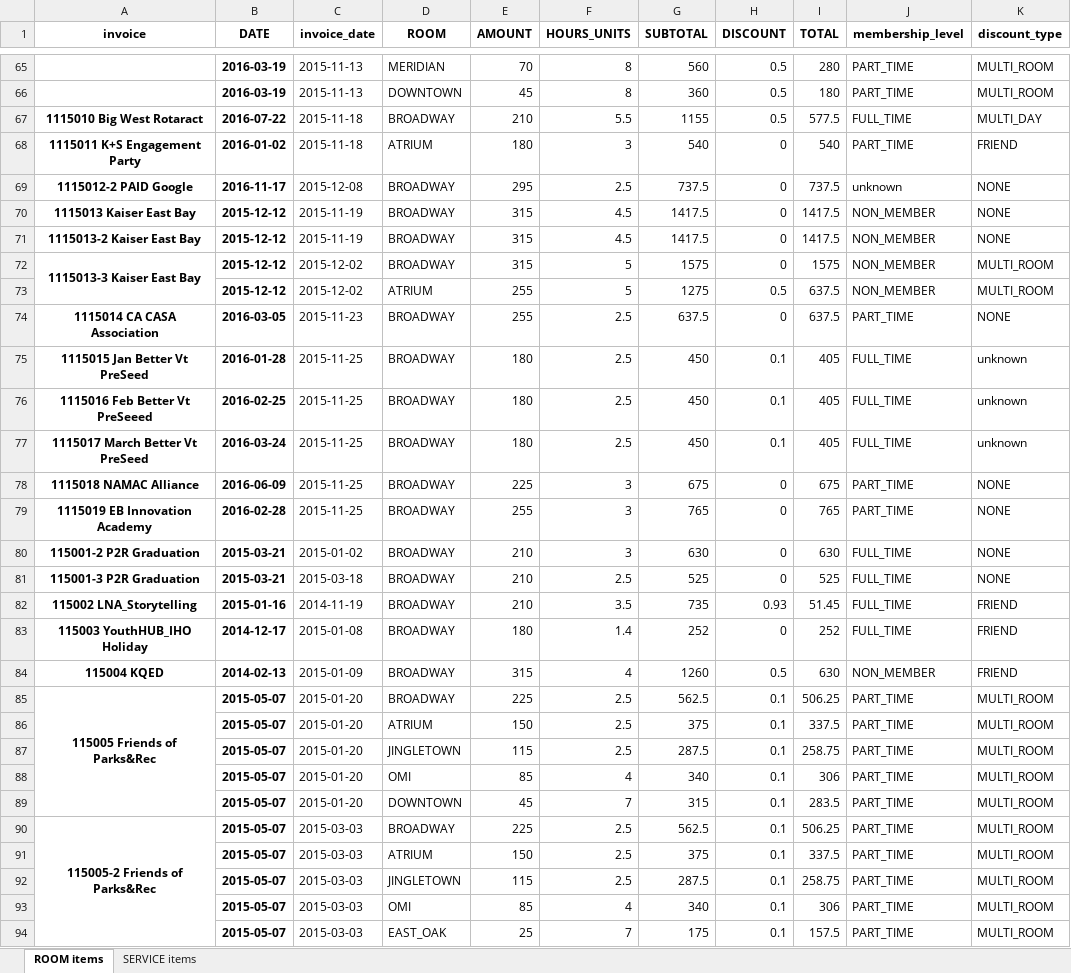
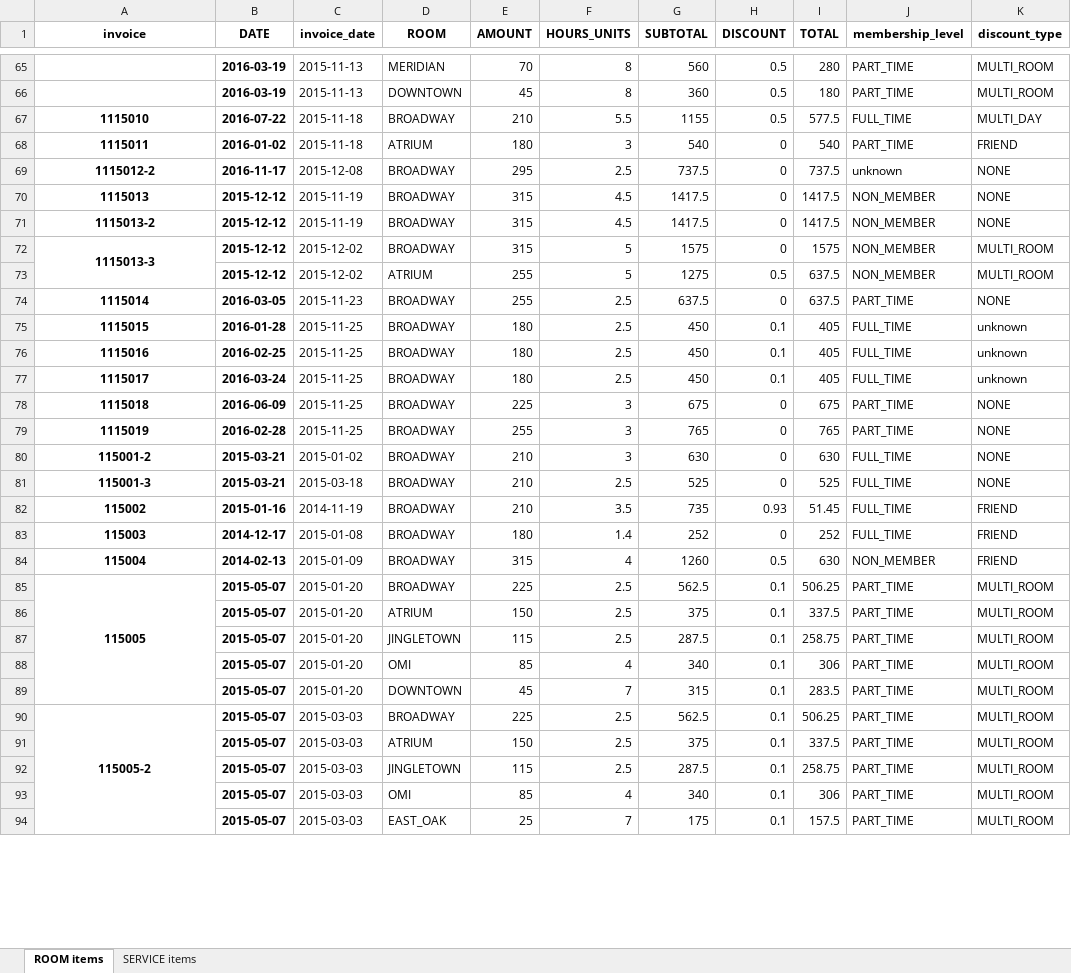
Before and after one commit to ebrensi/HUB_Invoice_Analysis, an Excel workbook: Rooms&Services.xlsx, sheet ROOM items, drawn as a sheet; only a part is shown, gaps mark what is left out; values as stored, in another font and other column widths than the file's, no borders; the diff covers the shown part only; the diff names each change by its address in the sheet, - before the commit and + after, or states it on an @@ line.

Commit message:
updated invoice data Wed Dec 16 15:29:36 PST 2015

```diff
--- a/Rooms&Services.xlsx (sheet ROOM items)
+++ b/Rooms&Services.xlsx (sheet ROOM items)
-A67 (invoice): 1115010 Big West Rotaract
+A67 (invoice): 1115010
-A68 (invoice): 1115011 K+S Engagement Party
+A68 (invoice): 1115011
-A69 (invoice): 1115012-2 PAID Google
+A69 (invoice): 1115012-2
-A70 (invoice): 1115013 Kaiser East Bay
+A70 (invoice): 1115013
-A71 (invoice): 1115013-2 Kaiser East Bay
+A71 (invoice): 1115013-2
-A72 (invoice): 1115013-3 Kaiser East Bay
+A72 (invoice): 1115013-3
-A74 (invoice): 1115014 CA CASA Association
+A74 (invoice): 1115014
-A75 (invoice): 1115015 Jan Better Vt PreSeed
+A75 (invoice): 1115015
-A76 (invoice): 1115016 Feb Better Vt PreSeeed
+A76 (invoice): 1115016
-A77 (invoice): 1115017 March Better Vt PreSeed
+A77 (invoice): 1115017
-A78 (invoice): 1115018 NAMAC Alliance
+A78 (invoice): 1115018
-A79 (invoice): 1115019 EB Innovation Academy
+A79 (invoice): 1115019
-A80 (invoice): 115001-2 P2R Graduation
+A80 (invoice): 115001-2
-A81 (invoice): 115001-3 P2R Graduation
+A81 (invoice): 115001-3
-A82 (invoice): 115002 LNA_Storytelling
+A82 (invoice): 115002
-A83 (invoice): 115003 YouthHUB_IHO Holiday
+A83 (invoice): 115003
-A84 (invoice): 115004 KQED
+A84 (invoice): 115004
-A85 (invoice): 115005 Friends of Parks&Rec
+A85 (invoice): 115005
-A90 (invoice): 115005-2 Friends of Parks&Rec
+A90 (invoice): 115005-2
```
Also changed, not shown: 3 added rows, 26 removed rows and 363 edited cells elsewhere in this sheet, sheet SERVICE items, 7 other files.
